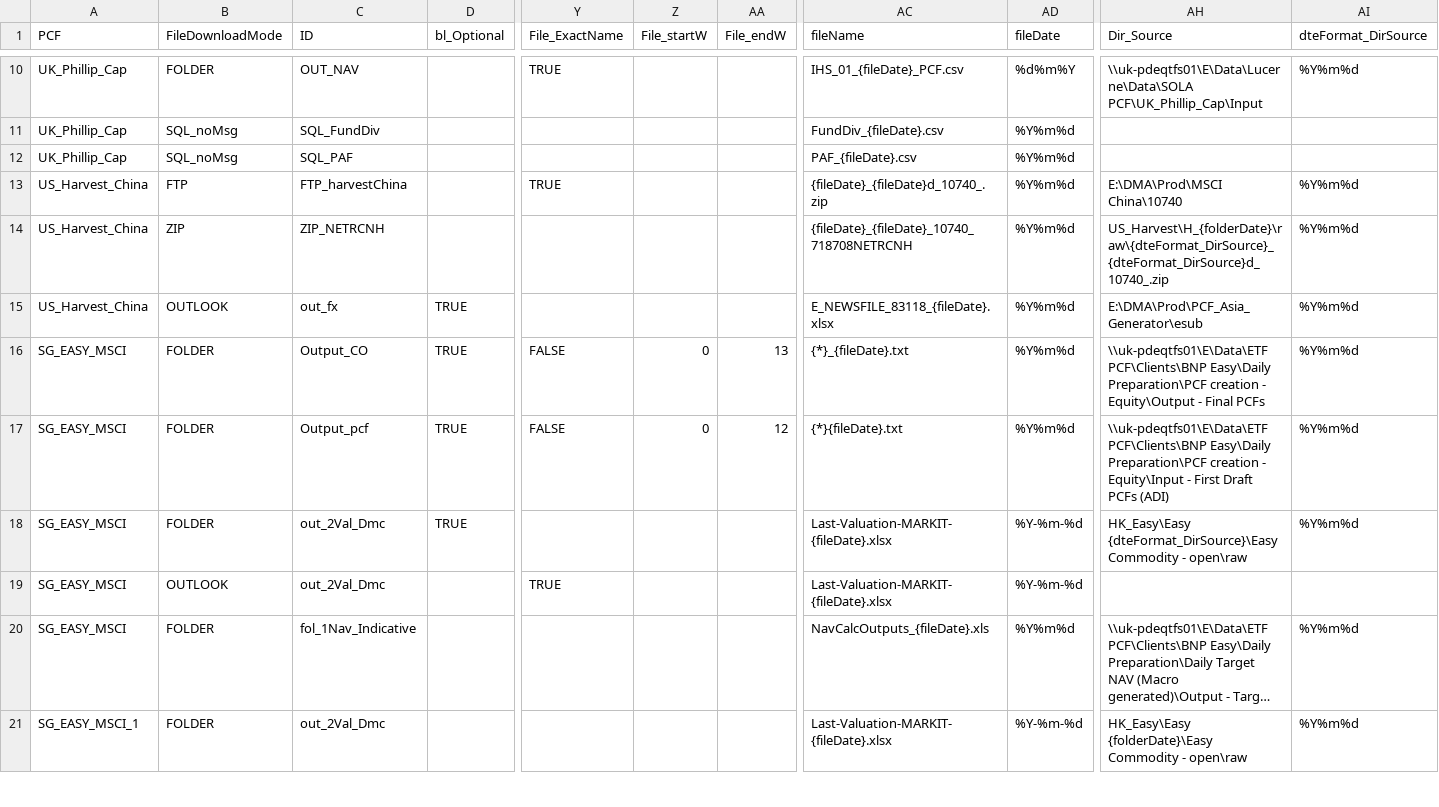
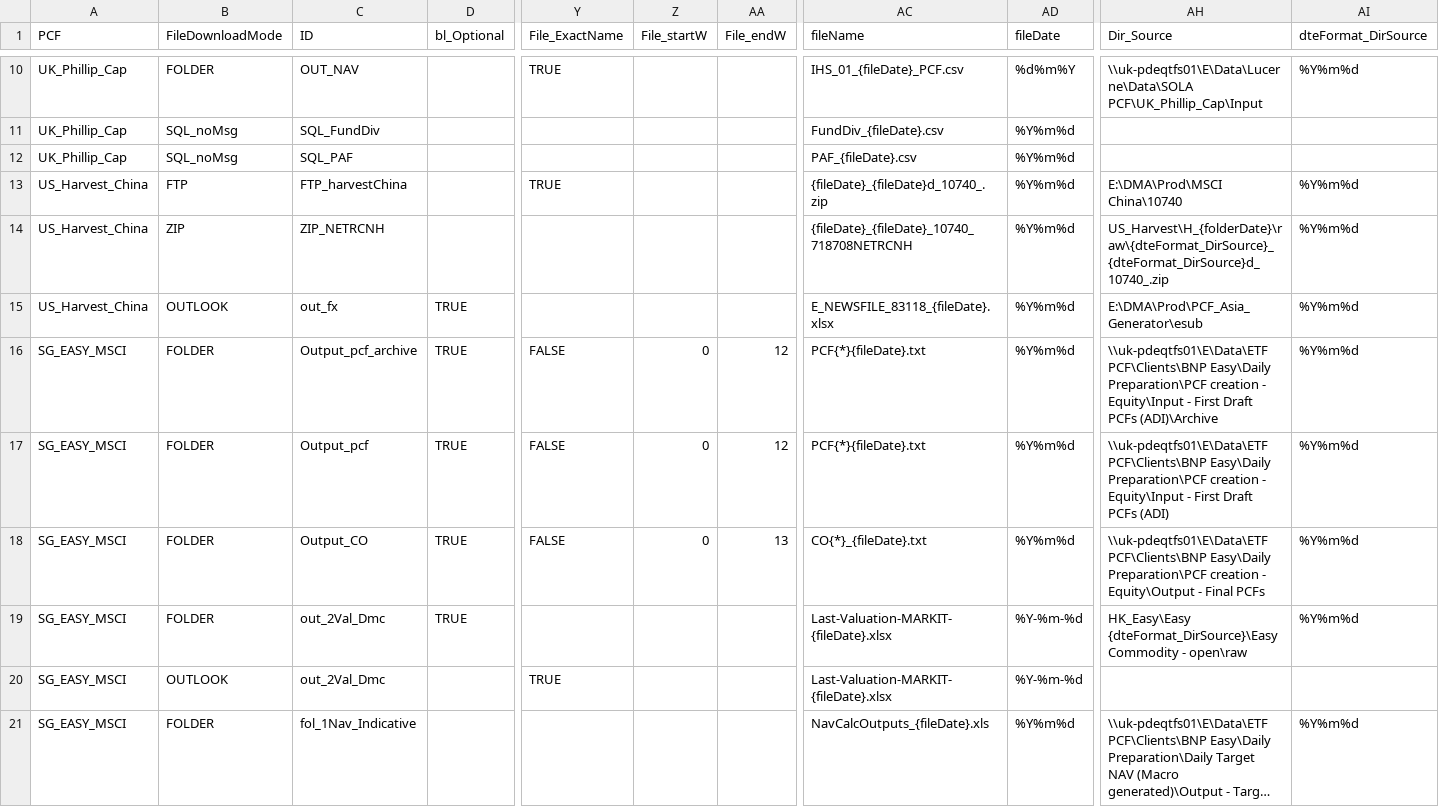
Before and after one commit to LaurentTupin/1_LearningPython, a CSV file: 1_CompanySave/IHSMarkit/Py_Package/Seita/Seita_Param.csv, drawn as a sheet; only a part is shown, gaps mark what is left out; the shorter side is filled out with more unchanged rows; long unchanged cells end in …; rows hold the shown columns only; the diff covers the shown part only; the diff names each change by its address in the sheet, - before the commit and + after, or states it on an @@ line.

```diff
--- a/1_CompanySave/IHSMarkit/Py_Package/Seita/Seita_Param.csv
+++ b/1_CompanySave/IHSMarkit/Py_Package/Seita/Seita_Param.csv
-C16 (ID): Output_CO
+C16 (ID): Output_pcf_archive
-AA16 (File_endW): 13
+AA16 (File_endW): 12
-AC16 (fileName): {*}_{fileDate}.txt
+AC16 (fileName): PCF{*}{fileDate}.txt
-AH16 (Dir_Source): …creation - Equity\Output - Final PCFs
+AH16 (Dir_Source): …creation - Equity\Input - First Draft PCFs (ADI)\Archive
-AC17 (fileName): {*}{fileDate}.txt
+AC17 (fileName): PCF{*}{fileDate}.txt
+row 18: SG_EASY_MSCI | FOLDER | Output_CO | TRUE | FALSE | 0 | 13 | CO{*}_{fileDate}.txt | %Y%m%d | \\uk-pdeqtfs01\E\Data\ETF PCF\Clients\BNP Easy\Daily Preparation\PCF creation - Equity\Output - Final PCFs | %Y%m%d
```
Also changed, not shown: 5 added rows and 1 edited cell elsewhere in this file, 5 other files.
